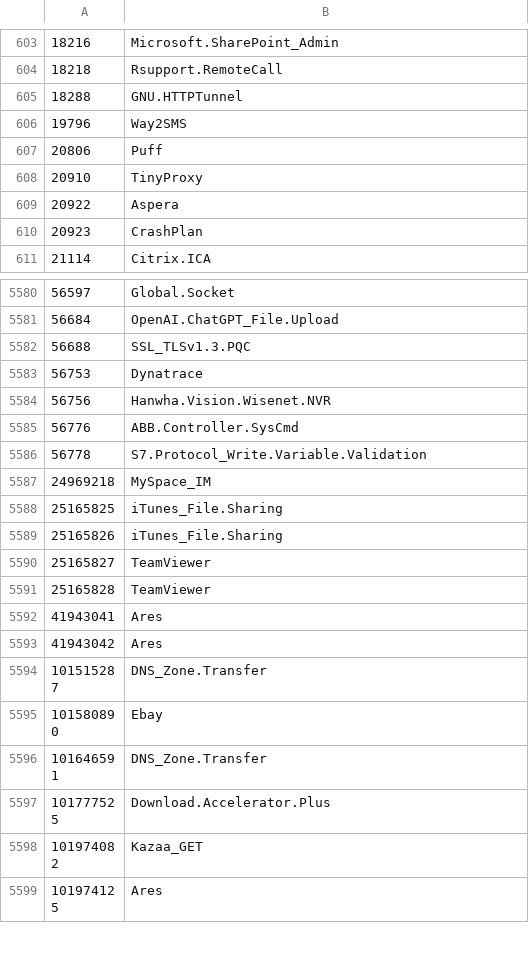
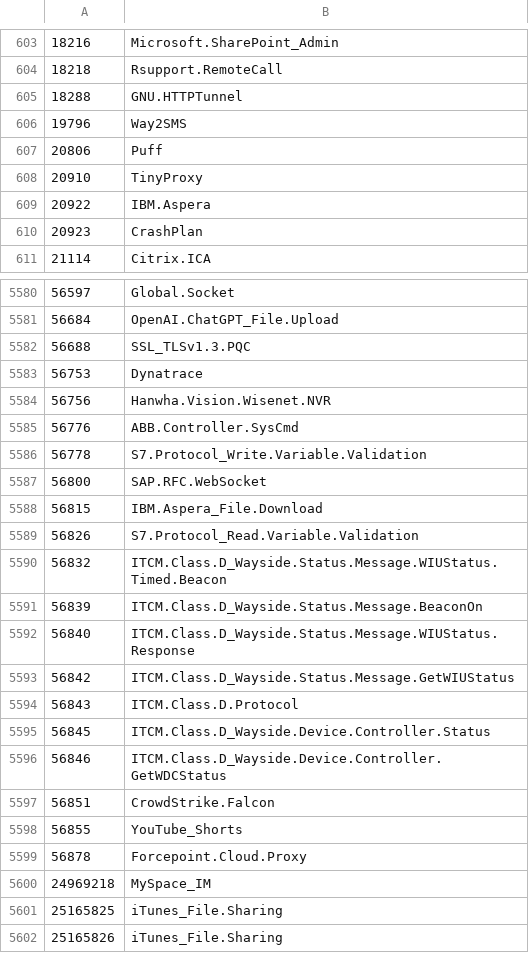
Before and after one commit to Connie-Wild/FortiOS_AppControlID, a CSV file: appid_sample.csv, drawn as a sheet; only a part is shown, gaps mark what is left out; the shorter side is filled out with more unchanged rows.

Commit message:
sample_20241125

```diff
--- a/appid_sample.csv
+++ b/appid_sample.csv
@@ -608,3 +608,3 @@
 20910,TinyProxy
-20922,Aspera
+20922,IBM.Aspera
 20923,CrashPlan
@@ -5586,2 +5586,15 @@
 56778,S7.Protocol_Write.Variable.Validation
+56800,SAP.RFC.WebSocket
+56815,IBM.Aspera_File.Download
+56826,S7.Protocol_Read.Variable.Validation
+56832,ITCM.Class.D_Wayside.Status.Message.WIUStatus.Timed.Beacon
+56839,ITCM.Class.D_Wayside.Status.Message.BeaconOn
+56840,ITCM.Class.D_Wayside.Status.Message.WIUStatus.Response
+56842,ITCM.Class.D_Wayside.Status.Message.GetWIUStatus
+56843,ITCM.Class.D.Protocol
+56845,ITCM.Class.D_Wayside.Device.Controller.Status
+56846,ITCM.Class.D_Wayside.Device.Controller.GetWDCStatus
+56851,CrowdStrike.Falcon
+56855,YouTube_Shorts
+56878,Forcepoint.Cloud.Proxy
 24969218,MySpace_IM
```
